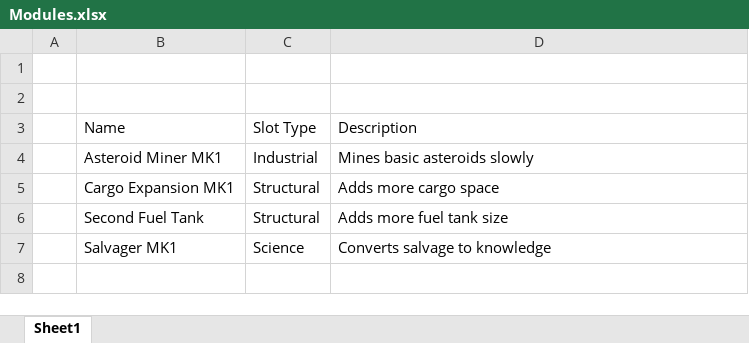
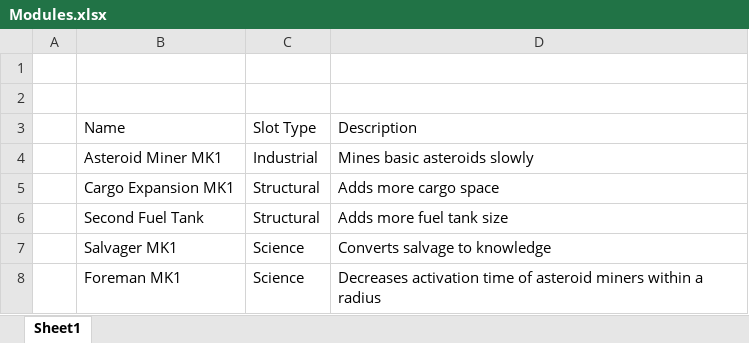
Before and after one commit to RyanRothweiler/SpaceUnknown, an Excel workbook: ProjectManagement/Modules.xlsx, sheet Sheet1, drawn as a sheet; values as stored, in another font and other column widths than the file's, no borders; table styles not drawn; the diff names each change by its address in the sheet, - before the commit and + after, or states it on an @@ line.

```diff
--- a/ProjectManagement/Modules.xlsx (sheet Sheet1)
+++ b/ProjectManagement/Modules.xlsx (sheet Sheet1)
+row 8:  | Foreman MK1 | Science | Decreases activation time of asteroid miners within a radius
```
Also changed, not shown: 12 other files.
